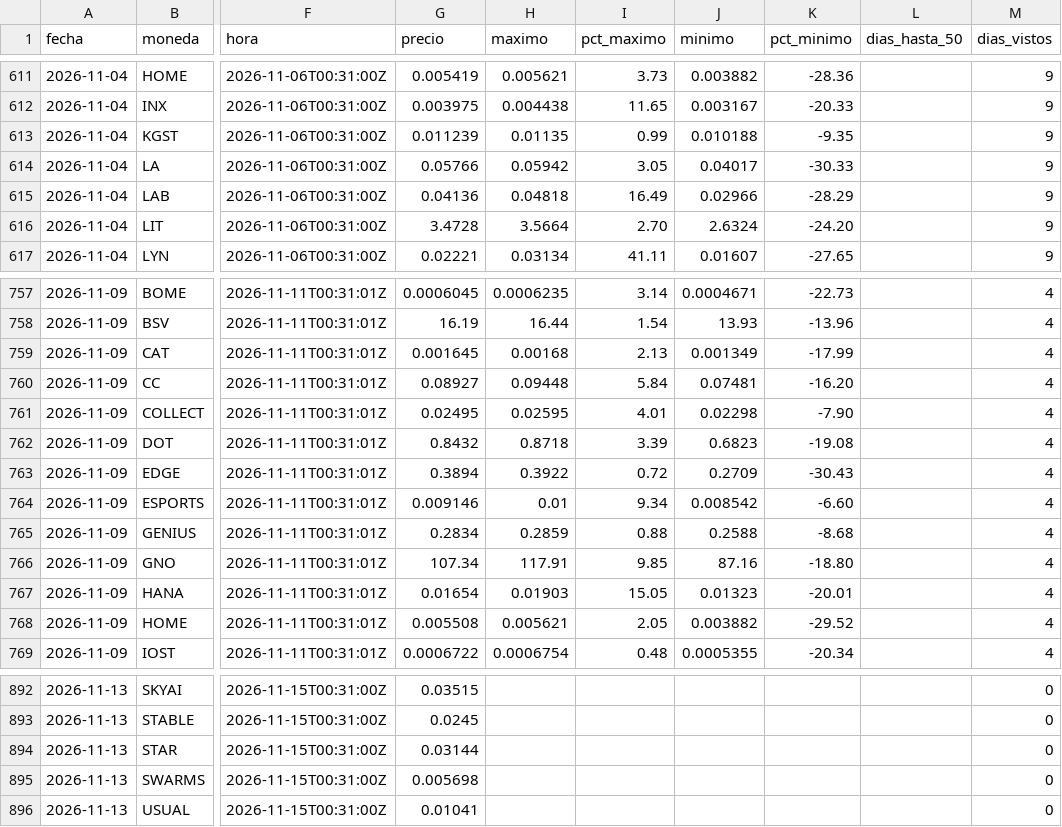
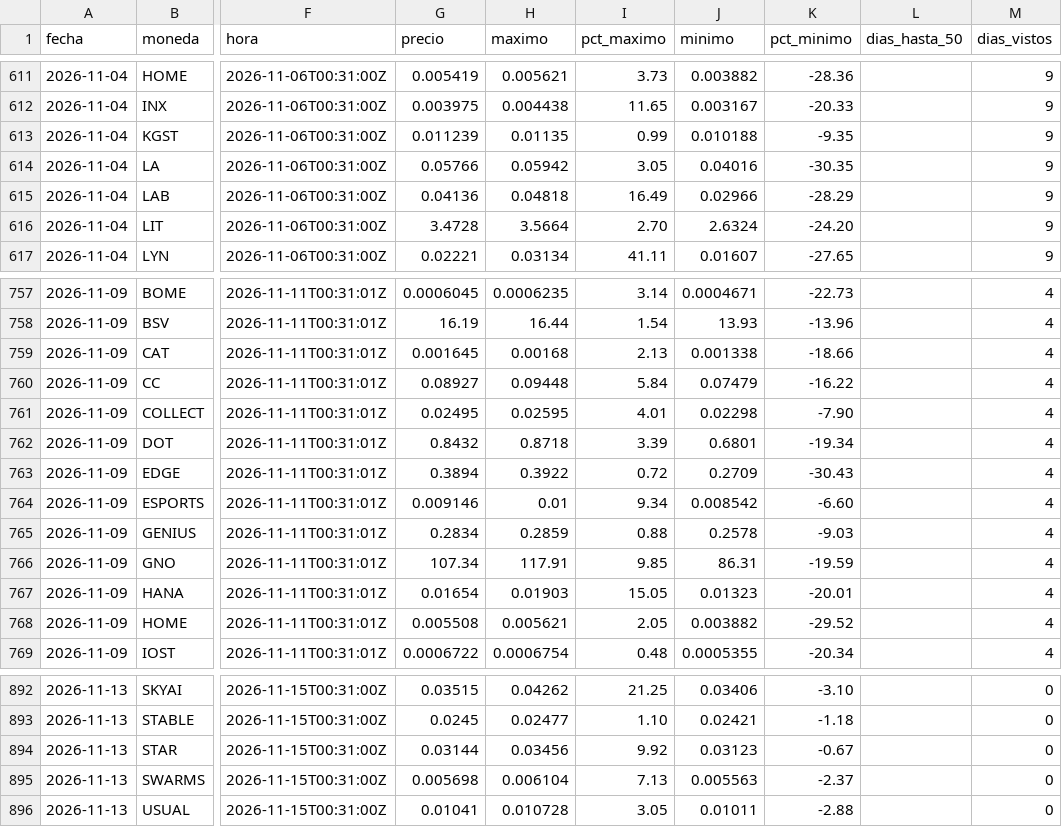
Before and after one commit to LuisP11127/Red-Neuronal-Momentos, a CSV file: predicciones/resultados.csv, drawn as a sheet; only a part is shown, gaps mark what is left out; the diff covers the shown part only; the diff names each change by its address in the sheet, - before the commit and + after, or states it on an @@ line.

```diff
--- a/predicciones/resultados.csv
+++ b/predicciones/resultados.csv
-J614 (minimo): 0.04017
+J614 (minimo): 0.04016
-K614 (pct_minimo): -30.33
+K614 (pct_minimo): -30.35
-J759 (minimo): 0.001349
+J759 (minimo): 0.001338
-K759 (pct_minimo): -17.99
+K759 (pct_minimo): -18.66
-J760 (minimo): 0.07481
+J760 (minimo): 0.07479
-K760 (pct_minimo): -16.20
+K760 (pct_minimo): -16.22
-J762 (minimo): 0.6823
+J762 (minimo): 0.6801
-K762 (pct_minimo): -19.08
+K762 (pct_minimo): -19.34
-J765 (minimo): 0.2588
+J765 (minimo): 0.2578
-K765 (pct_minimo): -8.68
+K765 (pct_minimo): -9.03
-J766 (minimo): 87.16
+J766 (minimo): 86.31
-K766 (pct_minimo): -18.80
+K766 (pct_minimo): -19.59
-H892 (maximo): (empty)
+H892 (maximo): 0.04262
-I892 (pct_maximo): (empty)
+I892 (pct_maximo): 21.25
-J892 (minimo): (empty)
+J892 (minimo): 0.03406
-K892 (pct_minimo): (empty)
+K892 (pct_minimo): -3.10
-H893 (maximo): (empty)
+H893 (maximo): 0.02477
-I893 (pct_maximo): (empty)
+I893 (pct_maximo): 1.10
-J893 (minimo): (empty)
+J893 (minimo): 0.02421
-K893 (pct_minimo): (empty)
+K893 (pct_minimo): -1.18
-H894 (maximo): (empty)
+H894 (maximo): 0.03456
-I894 (pct_maximo): (empty)
+I894 (pct_maximo): 9.92
-J894 (minimo): (empty)
+J894 (minimo): 0.03123
-K894 (pct_minimo): (empty)
+K894 (pct_minimo): -0.67
-H895 (maximo): (empty)
+H895 (maximo): 0.006104
-I895 (pct_maximo): (empty)
+I895 (pct_maximo): 7.13
-J895 (minimo): (empty)
+J895 (minimo): 0.005563
-K895 (pct_minimo): (empty)
+K895 (pct_minimo): -2.37
-H896 (maximo): (empty)
+H896 (maximo): 0.010728
-I896 (pct_maximo): (empty)
+I896 (pct_maximo): 3.05
-J896 (minimo): (empty)
+J896 (minimo): 0.01011
-K896 (pct_minimo): (empty)
+K896 (pct_minimo): -2.88
```
Also changed, not shown: 124 edited cells elsewhere in this file, datos/etiquetas.csv, datos/senales.csv, 3 other files.
